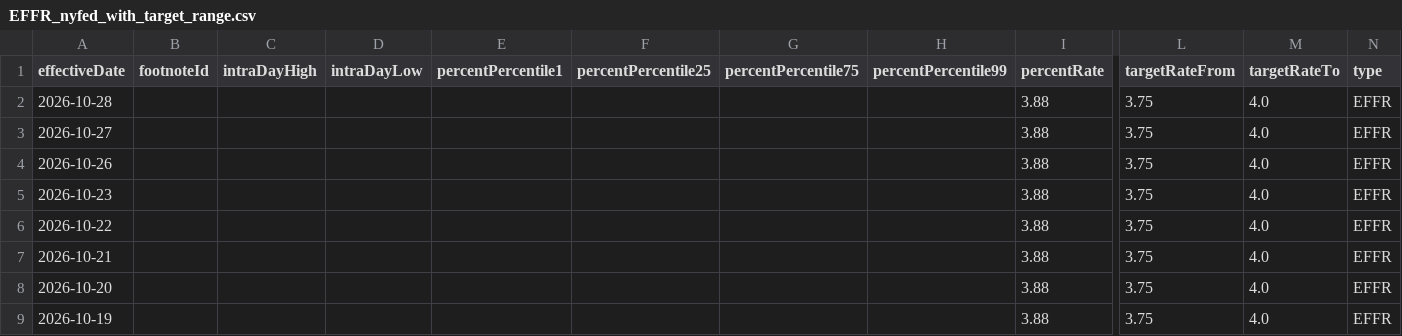
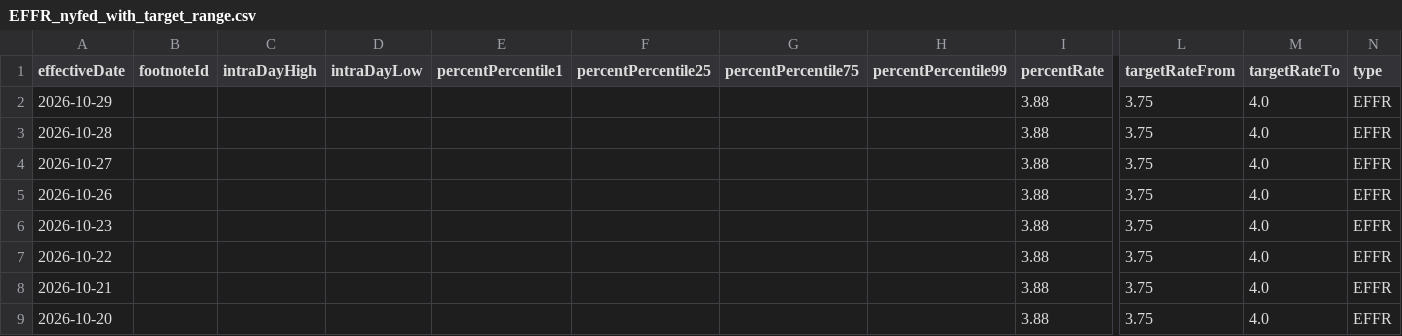
Before and after one commit to banana815/financial-info, a CSV file: EFFR_nyfed_with_target_range.csv, drawn as a sheet; only a part is shown, gaps mark what is left out; the shorter side is filled out with more unchanged rows; rows hold the shown columns only; the diff names each change by its address in the sheet, - before the commit and + after, or states it on an @@ line.

```diff
--- a/EFFR_nyfed_with_target_range.csv
+++ b/EFFR_nyfed_with_target_range.csv
+row 2: 2026-10-29 |  |  |  |  |  |  |  | 3.88 | 3.75 | 4.0 | EFFR
```
Also changed, not shown: DFEDTAR_target_range_from_nyfed.csv, DFF_federal_funds_effective_rate_daily.csv, 6 other files.
